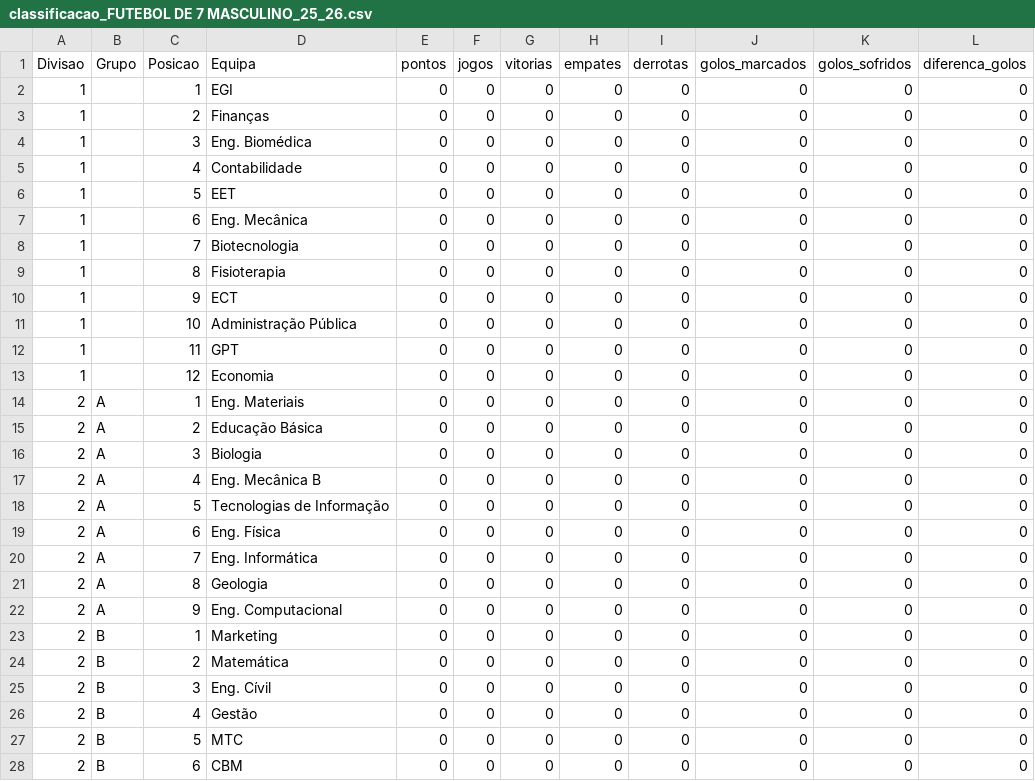
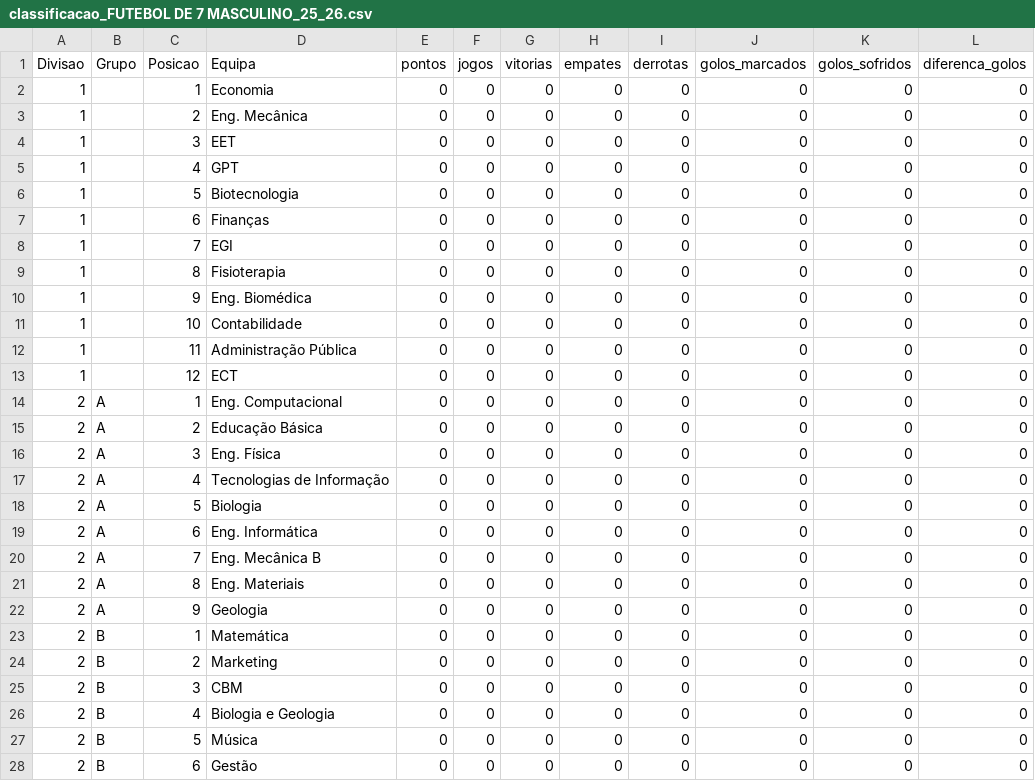
Before and after one commit to SlicF/mmr_ta-aua, a CSV file: elo_ratings/classificacao_FUTEBOL DE 7 MASCULINO_25_26.csv, drawn as a sheet; only a part is shown; the diff covers the shown part only; the diff names each change by its address in the sheet, - before the commit and + after, or states it on an @@ line.

```diff
--- a/elo_ratings/classificacao_FUTEBOL DE 7 MASCULINO_25_26.csv
+++ b/elo_ratings/classificacao_FUTEBOL DE 7 MASCULINO_25_26.csv
-D2 (Equipa): EGI
+D2 (Equipa): Economia
-D3 (Equipa): Finanças
+D3 (Equipa): Eng. Mecânica
-D4 (Equipa): Eng. Biomédica
+D4 (Equipa): EET
-D5 (Equipa): Contabilidade
+D5 (Equipa): GPT
-D6 (Equipa): EET
+D6 (Equipa): Biotecnologia
-D7 (Equipa): Eng. Mecânica
+D7 (Equipa): Finanças
-D8 (Equipa): Biotecnologia
+D8 (Equipa): EGI
-D10 (Equipa): ECT
+D10 (Equipa): Eng. Biomédica
-D11 (Equipa): Administração Pública
+D11 (Equipa): Contabilidade
-D12 (Equipa): GPT
+D12 (Equipa): Administração Pública
-D13 (Equipa): Economia
+D13 (Equipa): ECT
-D14 (Equipa): Eng. Materiais
+D14 (Equipa): Eng. Computacional
-D16 (Equipa): Biologia
+D16 (Equipa): Eng. Física
-D17 (Equipa): Eng. Mecânica B
+D17 (Equipa): Tecnologias de Informação
-D18 (Equipa): Tecnologias de Informação
+D18 (Equipa): Biologia
-D19 (Equipa): Eng. Física
+D19 (Equipa): Eng. Informática
-D20 (Equipa): Eng. Informática
+D20 (Equipa): Eng. Mecânica B
-D21 (Equipa): Geologia
+D21 (Equipa): Eng. Materiais
-D22 (Equipa): Eng. Computacional
+D22 (Equipa): Geologia
-D23 (Equipa): Marketing
+D23 (Equipa): Matemática
-D24 (Equipa): Matemática
+D24 (Equipa): Marketing
-D25 (Equipa): Eng. Cívil
+D25 (Equipa): CBM
-D26 (Equipa): Gestão
+D26 (Equipa): Biologia e Geologia
-D27 (Equipa): MTC
+D27 (Equipa): Música
-D28 (Equipa): CBM
+D28 (Equipa): Gestão
```
Also changed, not shown: 3 edited cells elsewhere in this file, elo_ratings/classificacao_ANDEBOL MISTO_25_26.csv, elo_ratings/classificacao_BASQUETEBOL MASCULINO_25_26.csv, 3 other files.
